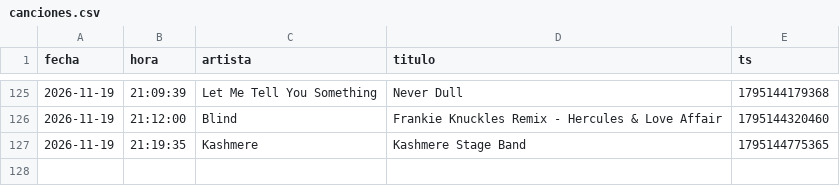
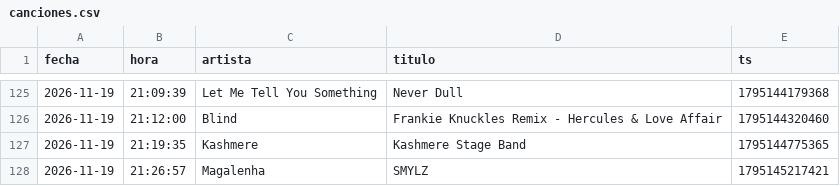
Before and after one commit to Dave-Control/ravectrl-tracklist, a CSV file: canciones.csv, drawn as a sheet; only a part is shown, gaps mark what is left out.

```diff
--- a/canciones.csv
+++ b/canciones.csv
@@ -127 +127,2 @@ fecha,hora,artista,titulo,ts
 2026-11-19,21:19:35,Kashmere,Kashmere Stage Band,1795144775365
+2026-11-19,21:26:57,Magalenha,SMYLZ,1795145217421
```
